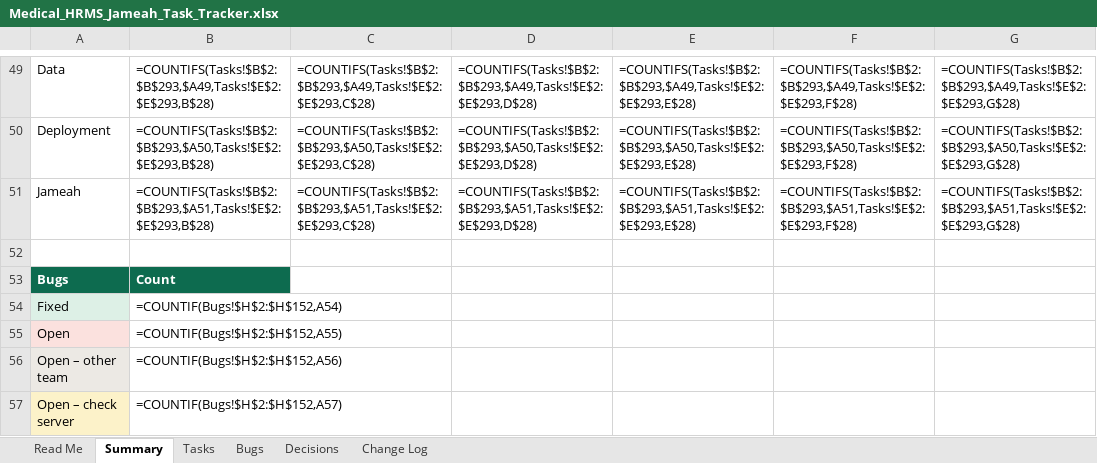
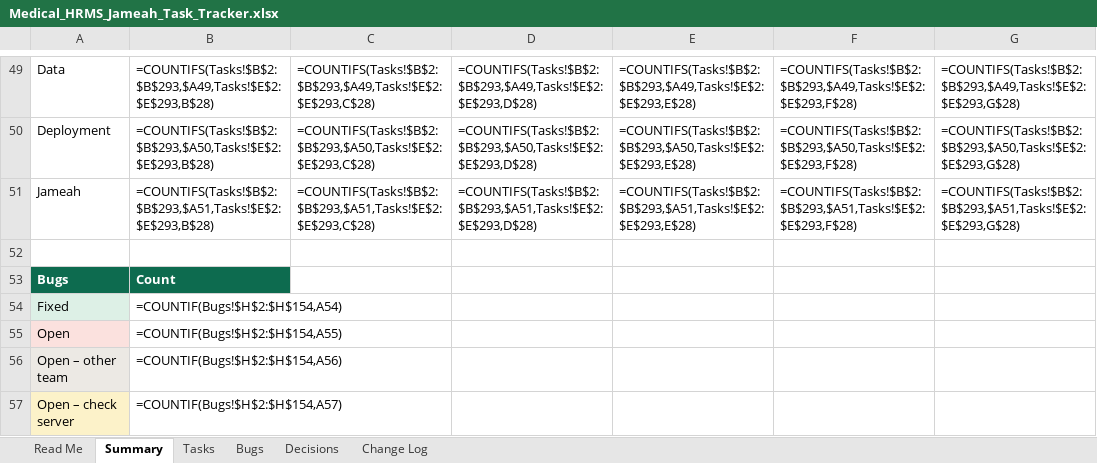
Before and after one commit to phpdevpro/edu-alriyada-hrm, an Excel workbook: project_tracking/Medical_HRMS_Jameah_Task_Tracker.xlsx, sheet Summary, drawn as a sheet; only a part is shown, gaps mark what is left out; values as stored, in another font and other column widths than the file's, no borders; formulas without a stored value are shown as written; the diff names each change by its address in the sheet, - before the commit and + after, or states it on an @@ line.

```diff
--- a/project_tracking/Medical_HRMS_Jameah_Task_Tracker.xlsx (sheet Summary)
+++ b/project_tracking/Medical_HRMS_Jameah_Task_Tracker.xlsx (sheet Summary)
-B54: =COUNTIF(Bugs!$H$2:$H$152,A54)
+B54: =COUNTIF(Bugs!$H$2:$H$154,A54)
-B55: =COUNTIF(Bugs!$H$2:$H$152,A55)
+B55: =COUNTIF(Bugs!$H$2:$H$154,A55)
-B56: =COUNTIF(Bugs!$H$2:$H$152,A56)
+B56: =COUNTIF(Bugs!$H$2:$H$154,A56)
-B57: =COUNTIF(Bugs!$H$2:$H$152,A57)
+B57: =COUNTIF(Bugs!$H$2:$H$154,A57)
```
Also changed, not shown: sheet Bugs, sheet Change Log, sheet Tasks, project_tracking/Medical_HRMS_Jameah_Checklist.xlsx, project_tracking/Medical_HRMS_Jameah_Test_Cases.xlsx, 11 other files.
